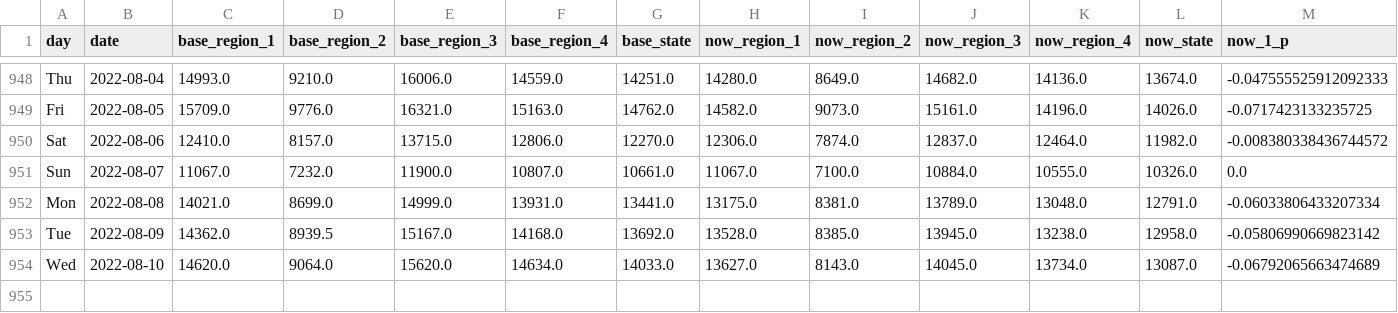
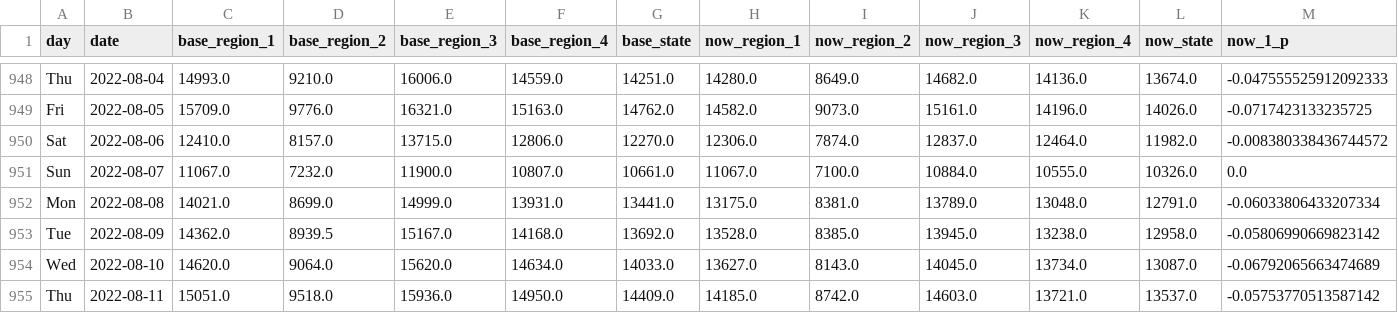
Before and after one commit to Gys19/privateData, a CSV file: CovidTrafficData.csv, drawn as a sheet; only a part is shown, gaps mark what is left out; rows hold the shown columns only; the diff names each change by its address in the sheet, - before the commit and + after, or states it on an @@ line.

Commit message:
`date`

```diff
--- a/CovidTrafficData.csv
+++ b/CovidTrafficData.csv
+row 955: Thu | 2022-08-11 | 15051.0 | 9518.0 | 15936.0 | 14950.0 | 14409.0 | 14185.0 | 8742.0 | 14603.0 | 13721.0 | 13537.0 | -0.05753770513587142
```
Also changed, not shown: Hourly2weeks.csv, datahealth.csv.
